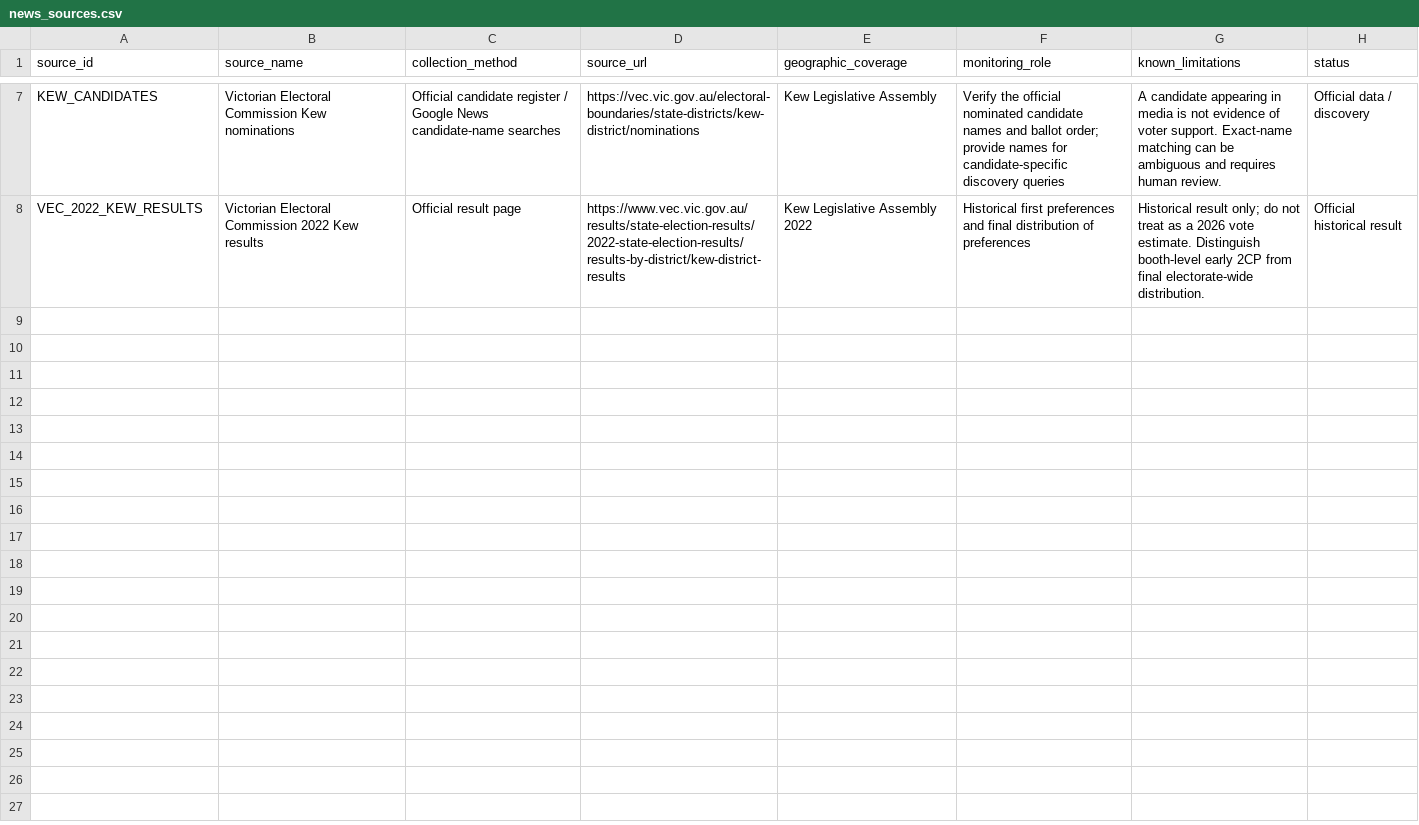
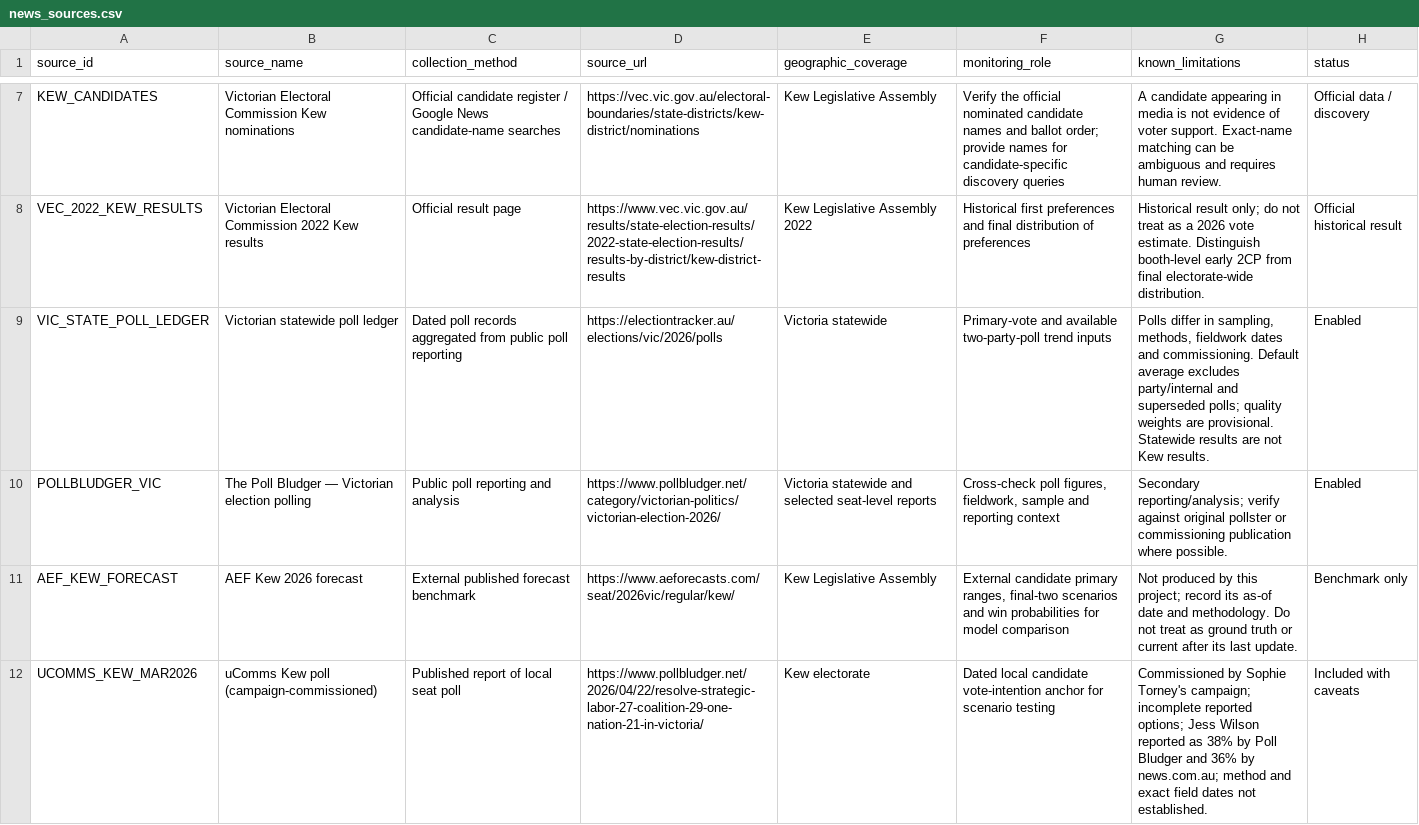
Before and after one commit to samcourt/electoral-sentiment, a CSV file: data/news_sources.csv, drawn as a sheet; only a part is shown, gaps mark what is left out; the diff names each change by its address in the sheet, - before the commit and + after, or states it on an @@ line.

Commit message:
Register statewide polling and external Kew forecast sources

```diff
--- a/data/news_sources.csv
+++ b/data/news_sources.csv
+row 9: VIC_STATE_POLL_LEDGER | Victorian statewide poll ledger | Dated poll records aggregated from public poll reporting | https://electiontracker.au/elections/vic/2026/polls | Victoria statewide | Primary-vote and available two-party-poll trend inputs | Polls differ in sampling, methods, fieldwork dates and commissioning. Default average excludes party/internal and superseded polls; quality weights are provisional. Statewide results are not Kew results. | Enabled
+row 10: POLLBLUDGER_VIC | The Poll Bludger — Victorian election polling | Public poll reporting and analysis | https://www.pollbludger.net/category/victorian-politics/victorian-election-2026/ | Victoria statewide and selected seat-level reports | Cross-check poll figures, fieldwork, sample and reporting context | Secondary reporting/analysis; verify against original pollster or commissioning publication where possible. | Enabled
+row 11: AEF_KEW_FORECAST | AEF Kew 2026 forecast | External published forecast benchmark | https://www.aeforecasts.com/seat/2026vic/regular/kew/ | Kew Legislative Assembly | External candidate primary ranges, final-two scenarios and win probabilities for model comparison | Not produced by this project; record its as-of date and methodology. Do not treat as ground truth or current after its last update. | Benchmark only
+row 12: UCOMMS_KEW_MAR2026 | uComms Kew poll (campaign-commissioned) | Published report of local seat poll | https://www.pollbludger.net/2026/04/22/resolve-strategic-labor-27-coalition-29-one-nation-21-in-victoria/ | Kew electorate | Dated local candidate vote-intention anchor for scenario testing | Commissioned by Sophie Torney's campaign; incomplete reported options; Jess Wilson reported as 38% by Poll Bludger and 36% by news.com.au; method and exact field dates not established. | Included with caveats
```
